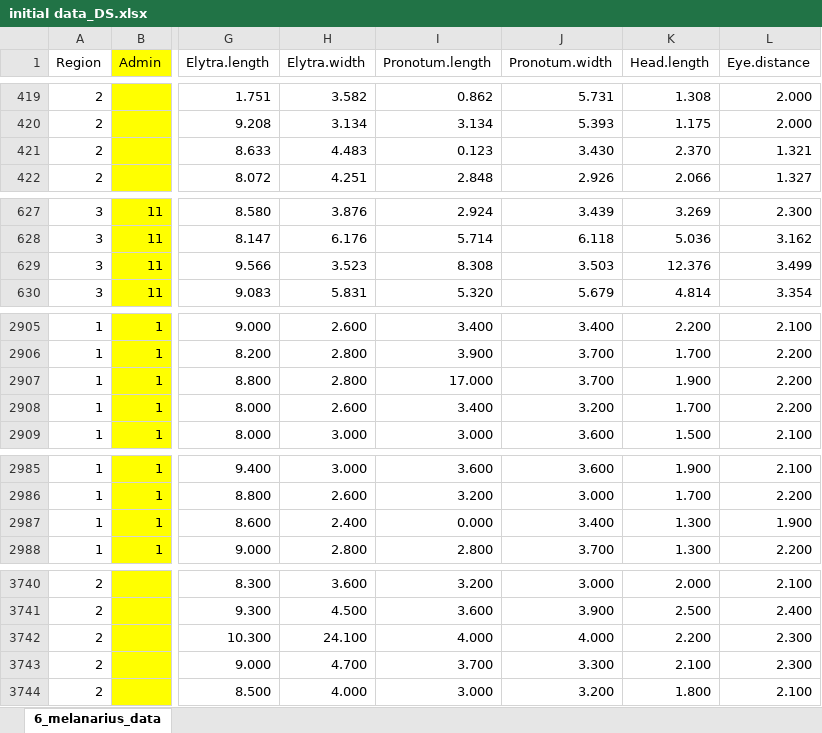
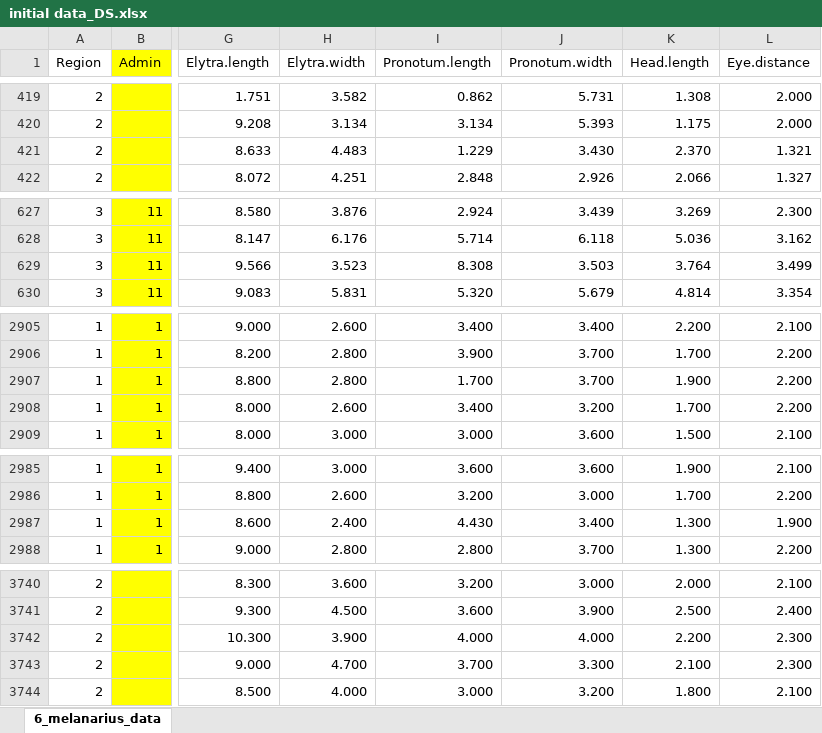
Before and after one commit to DomecStoces/Morphology_melanarius, an Excel workbook: initial data_DS.xlsx, sheet 6_melanarius_data, drawn as a sheet; only a part is shown, gaps mark what is left out; values as stored, in another font and other column widths than the file's, no borders; the diff covers the shown part only; the diff names each change by its address in the sheet, - before the commit and + after, or states it on an @@ line.

```diff
--- a/initial data_DS.xlsx (sheet 6_melanarius_data)
+++ b/initial data_DS.xlsx (sheet 6_melanarius_data)
-I421 (Pronotum.length): 0.123
+I421 (Pronotum.length): 1.229
-K629 (Head.length): 12.376
+K629 (Head.length): 3.764
-I2907 (Pronotum.length): 17.000
+I2907 (Pronotum.length): 1.700
-I2987 (Pronotum.length): 0.000
+I2987 (Pronotum.length): 4.430
-H3742 (Elytra.width): 24.100
+H3742 (Elytra.width): 3.900
```
Also changed, not shown: 12 edited cells elsewhere in this sheet.
